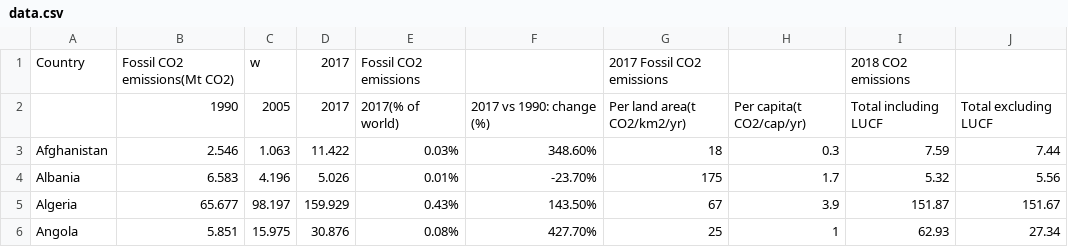
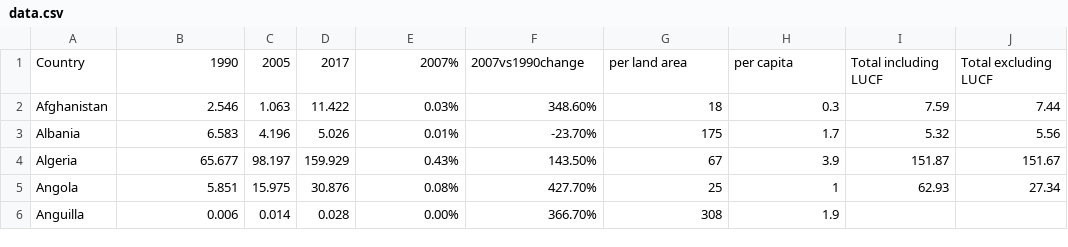
Before and after one commit to mintdaniel6/datav, a CSV file: data.csv, drawn as a sheet; only a part is shown; the shorter side is filled out with more unchanged rows.

Commit message:
Update data.csv

```diff
--- a/data.csv
+++ b/data.csv
@@ -1,3 +1,2 @@
-Country,Fossil CO2 emissions(Mt CO2),w,2017,Fossil CO2 emissions,,2017  Fossil CO2 emissions,,2018 CO2 emissions,
-,1990,2005,2017,2017(% of world),2017 vs 1990: change (%),Per land area(t CO2/km2/yr),Per capita(t CO2/cap/yr),Total including LUCF,Total excluding LUCF
+Country,1990,2005,2017,2007%,2007vs1990change,per land area,per capita,Total including LUCF,Total excluding LUCF
 Afghanistan,2.546,1.063,11.422,0.03%,348.60%,18,0.3,7.59,7.44
```
